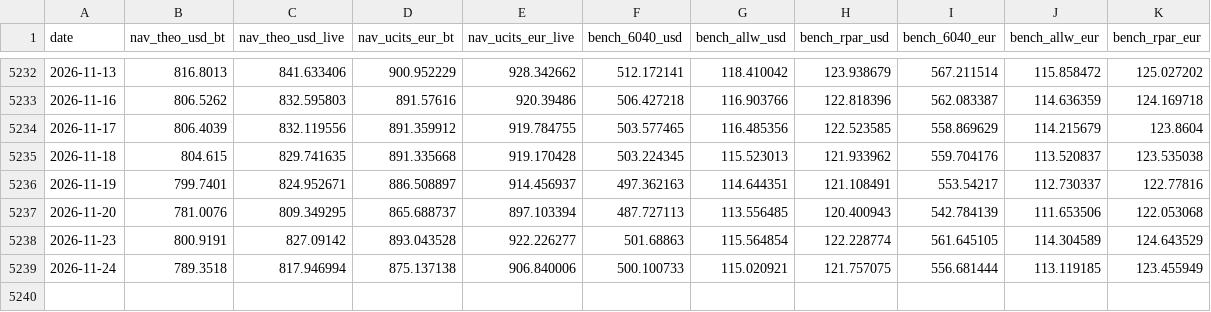
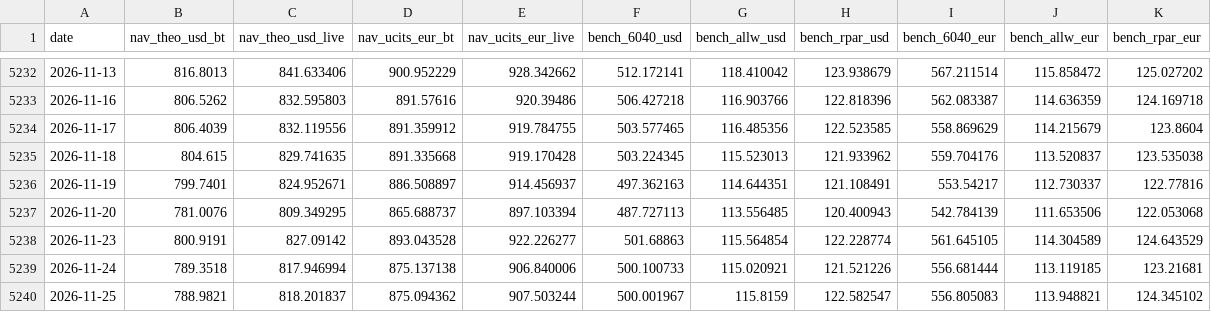
Before and after one commit to assetcontrolpro-ai/ACP-Fund-NAV, a CSV file: nav_bench_AW_Set1.csv, drawn as a sheet; only a part is shown, gaps mark what is left out.

Commit message:
AW daily 2026-11-26 05:00Z

```diff
--- a/nav_bench_AW_Set1.csv
+++ b/nav_bench_AW_Set1.csv
@@ -5238,2 +5238,3 @@ date,nav_theo_usd_bt,nav_theo_usd_live,nav_ucits_eur_bt,nav_ucits_eur_live,bench
 2026-11-23,800.9191,827.09142,893.043528,922.226277,501.68863,115.564854,122.228774,561.645105,114.304589,124.643529
-2026-11-24,789.3518,817.946994,875.137138,906.840006,500.100733,115.020921,121.757075,556.681444,113.119185,123.455949
+2026-11-24,789.3518,817.946994,875.137138,906.840006,500.100733,115.020921,121.521226,556.681444,113.119185,123.21681
+2026-11-25,788.9821,818.201837,875.094362,907.503244,500.001967,115.8159,122.582547,556.805083,113.948821,124.345102
```
